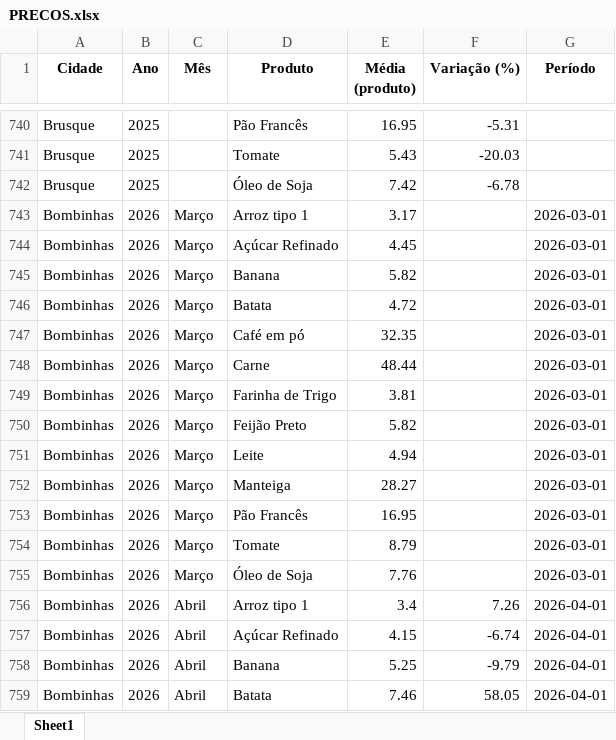
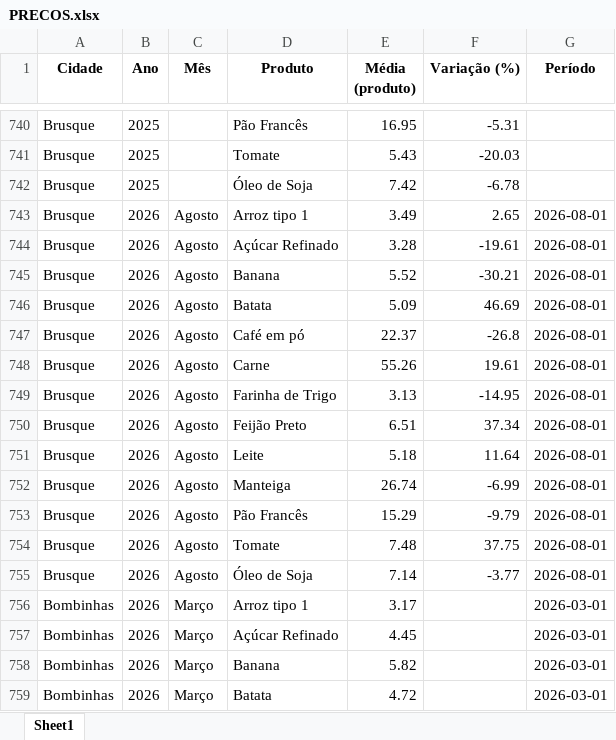
Before and after one commit to bttomio/CidadaniaFinanceira, an Excel workbook: PRECOS.xlsx, sheet Sheet1, drawn as a sheet; only a part is shown, gaps mark what is left out; the shorter side is filled out with more unchanged rows; values as stored, in another font and other column widths than the file's, no borders; the diff covers the shown part only; the diff names each change by its address in the sheet, - before the commit and + after, or states it on an @@ line.

```diff
--- a/PRECOS.xlsx (sheet Sheet1)
+++ b/PRECOS.xlsx (sheet Sheet1)
+row 743: Brusque | 2026 | Agosto | Arroz tipo 1 | 3.49 | 2.65 | 2026-08-01
+row 744: Brusque | 2026 | Agosto | Açúcar Refinado | 3.28 | -19.61 | 2026-08-01
+row 745: Brusque | 2026 | Agosto | Banana | 5.52 | -30.21 | 2026-08-01
+row 746: Brusque | 2026 | Agosto | Batata | 5.09 | 46.69 | 2026-08-01
+row 747: Brusque | 2026 | Agosto | Café em pó | 22.37 | -26.8 | 2026-08-01
+row 748: Brusque | 2026 | Agosto | Carne | 55.26 | 19.61 | 2026-08-01
+row 749: Brusque | 2026 | Agosto | Farinha de Trigo | 3.13 | -14.95 | 2026-08-01
+row 750: Brusque | 2026 | Agosto | Feijão Preto | 6.51 | 37.34 | 2026-08-01
+row 751: Brusque | 2026 | Agosto | Leite | 5.18 | 11.64 | 2026-08-01
+row 752: Brusque | 2026 | Agosto | Manteiga | 26.74 | -6.99 | 2026-08-01
+row 753: Brusque | 2026 | Agosto | Pão Francês | 15.29 | -9.79 | 2026-08-01
+row 754: Brusque | 2026 | Agosto | Tomate | 7.48 | 37.75 | 2026-08-01
+row 755: Brusque | 2026 | Agosto | Óleo de Soja | 7.14 | -3.77 | 2026-08-01
```
Also changed, not shown: 24 edited cells elsewhere in this sheet, CT.xlsx, VAR_PROD.xlsx, 23 other files.
